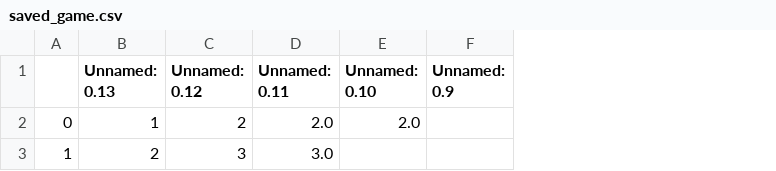
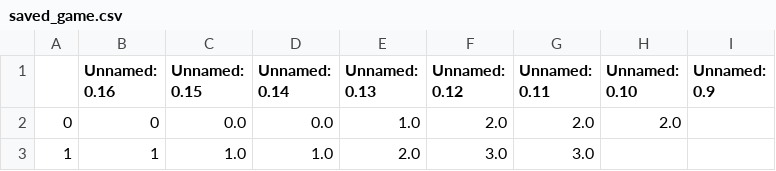
Before and after one commit to DMsjs/boardgame_recommendation_system, a CSV file: pages/saved_results/saved_game.csv, drawn as a sheet; only a part is shown; addresses are those after the commit; the diff covers the shown part only; the diff names each change by its address in the sheet, - before the commit and + after, or states it on an @@ line.

```diff
--- a/pages/saved_results/saved_game.csv
+++ b/pages/saved_results/saved_game.csv
+column C (Unnamed: 0.15), rows 2-3: 0.0 | 1.0
+column D (Unnamed: 0.14), rows 2-3: 0.0 | 1.0
+column E (Unnamed: 0.13), rows 2-3: 1.0 | 2.0
-B1: Unnamed: 0.13
+B1: Unnamed: 0.16
-B2 (Unnamed: 0.16): 1
+B2 (Unnamed: 0.16): 0
-F2 (Unnamed: 0.12): 2
+F2 (Unnamed: 0.12): 2.0
-B3 (Unnamed: 0.16): 2
+B3 (Unnamed: 0.16): 1
-F3 (Unnamed: 0.12): 3
+F3 (Unnamed: 0.12): 3.0
```
Also changed, not shown: 1 added row and 2 edited cells elsewhere in this file, 3 other files.
